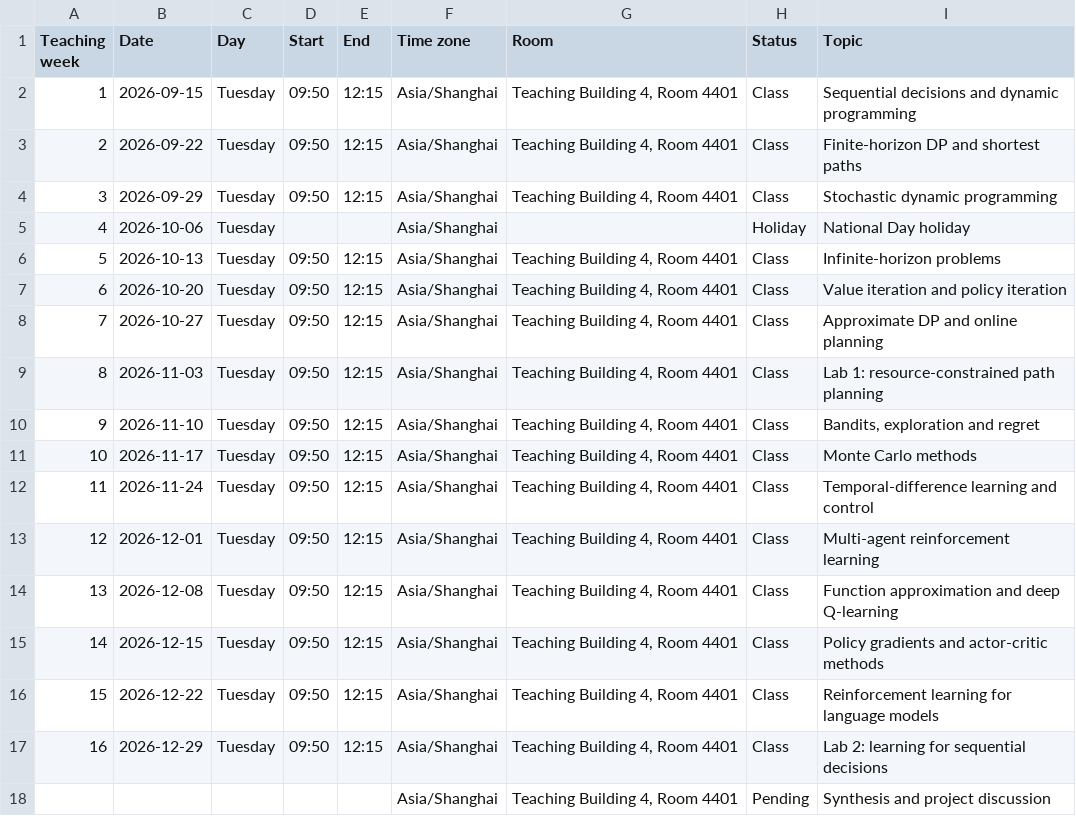
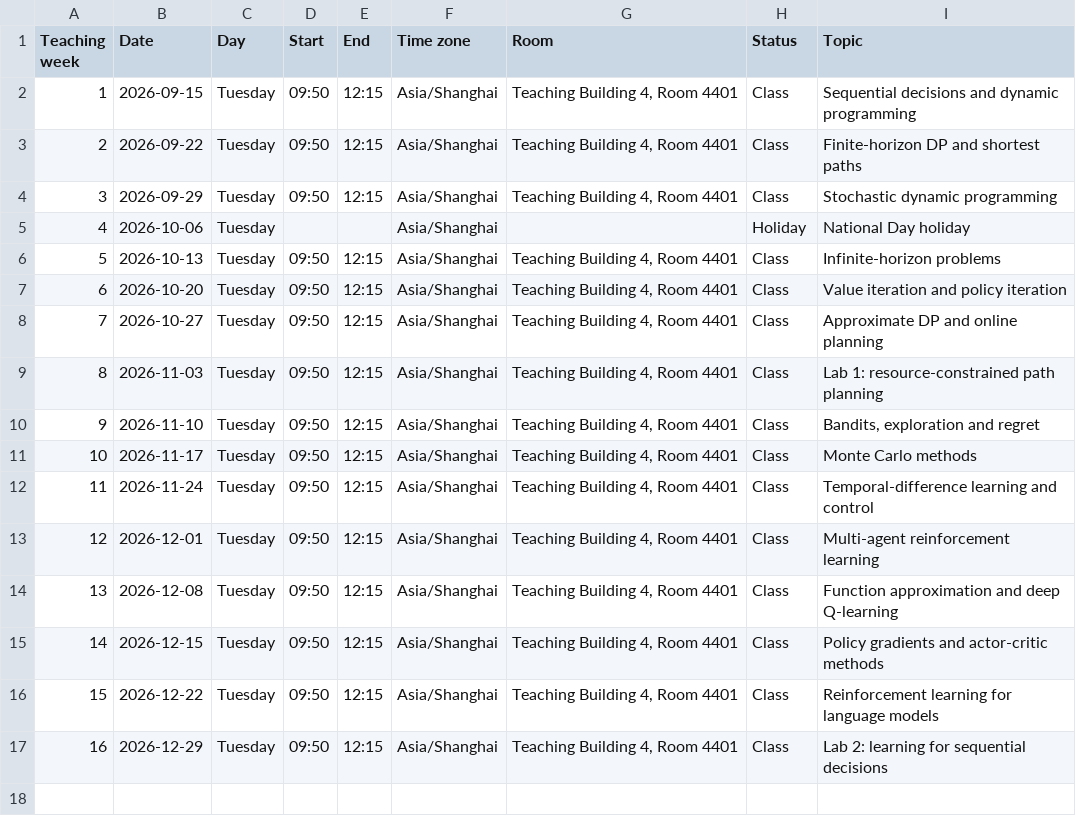
Before and after one commit to cyrilli/DPAndRL-Fall2026, a CSV file: dist/downloads/course-schedule.csv, drawn as a sheet; the diff names each change by its address in the sheet, - before the commit and + after, or states it on an @@ line.

Commit message:
Correct holiday schedule from the university adjustment notice

```diff
--- a/dist/downloads/course-schedule.csv
+++ b/dist/downloads/course-schedule.csv
-row 18:  |  |  |  |  | Asia/Shanghai | Teaching Building 4, Room 4401 | Pending | Synthesis and project discussion
```
Also changed, not shown: 12 other files.
